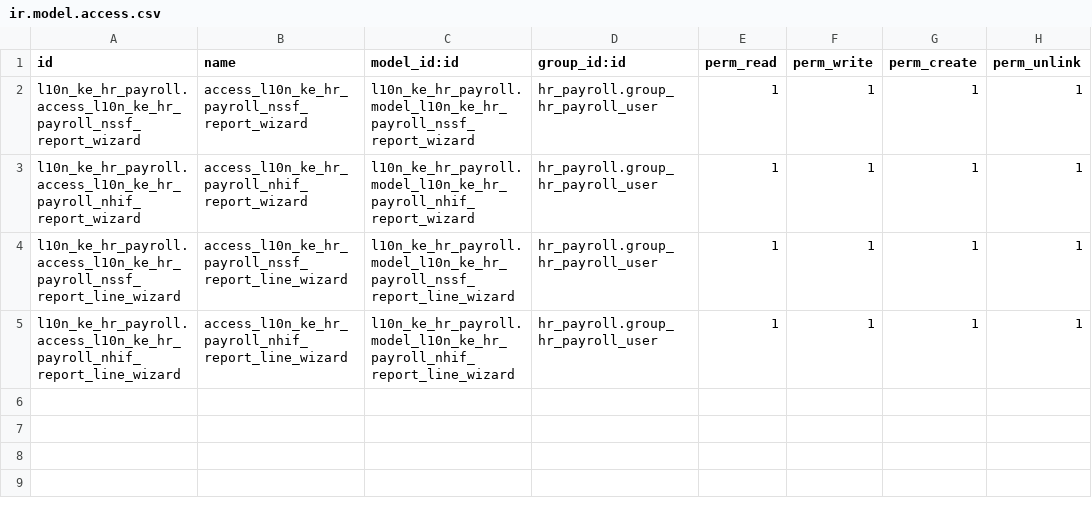
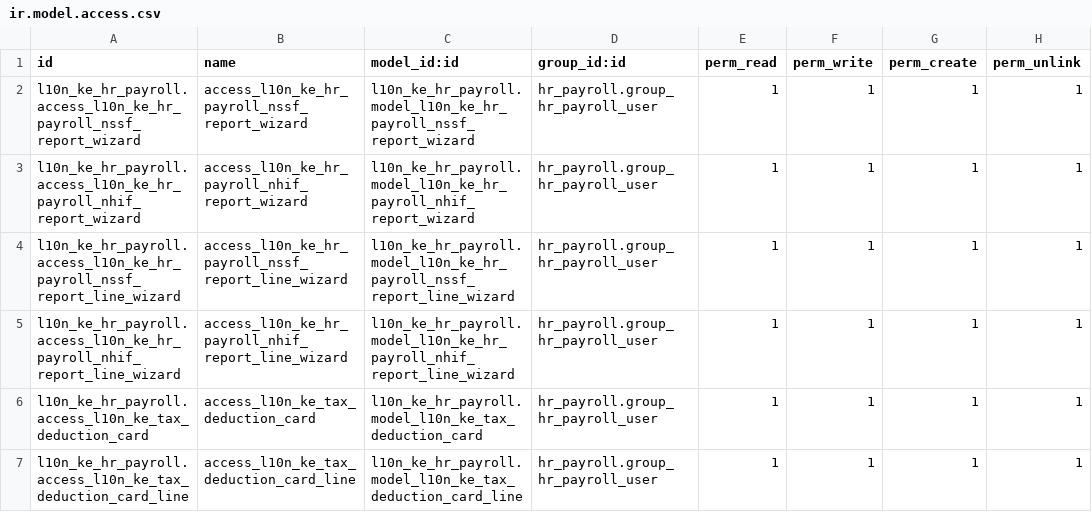
Before and after one commit to Raniani-lab/enterpriise, a CSV file: l10n_ke_hr_payroll/security/ir.model.access.csv, drawn as a sheet.

Commit message:
[IMP] l10n_ke_hr_payroll: add tax deduction card report
This commit allows the user to generate Tax Deduction Card
reports for the employees.
This commit also introduces modifications on the payslip computation
by adding bonus and non-cash benefit inputs, pension contribution and
employer costs on the payslip as well as some modifications on the
payslip template.

task-3280883

Part-of: odoo/enterprise#48597

```diff
--- a/l10n_ke_hr_payroll/security/ir.model.access.csv
+++ b/l10n_ke_hr_payroll/security/ir.model.access.csv
@@ -5 +5,3 @@ l10n_ke_hr_payroll.access_l10n_ke_hr_payroll_nssf_report_line_wizard,access_l10n
 l10n_ke_hr_payroll.access_l10n_ke_hr_payroll_nhif_report_line_wizard,access_l10n_ke_hr_payroll_nhif_report_line_wizard,l10n_ke_hr_payroll.model_l10n_ke_hr_payroll_nhif_report_line_wizard,hr_payroll.group_hr_payroll_user,1,1,1,1
+l10n_ke_hr_payroll.access_l10n_ke_tax_deduction_card,access_l10n_ke_tax_deduction_card,l10n_ke_hr_payroll.model_l10n_ke_tax_deduction_card,hr_payroll.group_hr_payroll_user,1,1,1,1
+l10n_ke_hr_payroll.access_l10n_ke_tax_deduction_card_line,access_l10n_ke_tax_deduction_card_line,l10n_ke_hr_payroll.model_l10n_ke_tax_deduction_card_line,hr_payroll.group_hr_payroll_user,1,1,1,1
```
Also changed, not shown: 23 other files.
